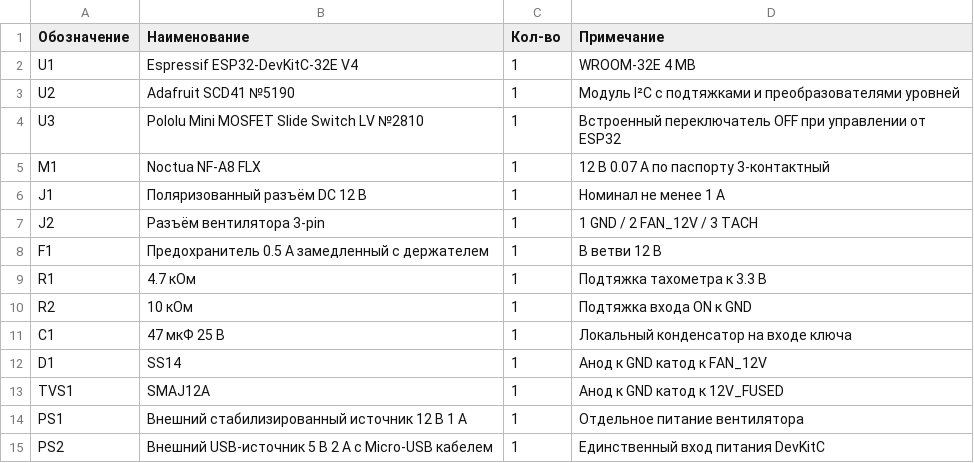
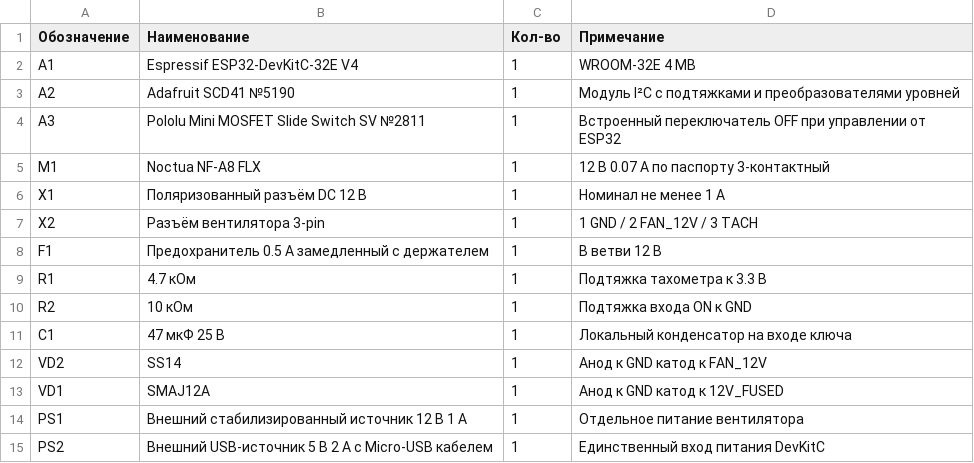
Before and after one commit to Garun-mp4/SAPR-Course-Project, a CSV file: hardware/bom.csv, drawn as a sheet.

```diff
--- a/hardware/bom.csv
+++ b/hardware/bom.csv
@@ -1,8 +1,8 @@
 Обозначение,Наименование,Кол-во,Примечание
-U1,Espressif ESP32-DevKitC-32E V4,1,WROOM-32E 4 MB
-U2,Adafruit SCD41 №5190,1,Модуль I²C с подтяжками и преобразователями уровней
-U3,Pololu Mini MOSFET Slide Switch LV №2810,1,Встроенный переключатель OFF при управлении от ESP32
+A1,Espressif ESP32-DevKitC-32E V4,1,WROOM-32E 4 MB
+A2,Adafruit SCD41 №5190,1,Модуль I²C с подтяжками и преобразователями уровней
+A3,Pololu Mini MOSFET Slide Switch SV №2811,1,Встроенный переключатель OFF при управлении от ESP32
 M1,Noctua NF-A8 FLX,1,12 В 0.07 А по паспорту 3-контактный
-J1,Поляризованный разъём DC 12 В,1,Номинал не менее 1 А
-J2,Разъём вентилятора 3-pin,1,1 GND / 2 FAN_12V / 3 TACH
+X1,Поляризованный разъём DC 12 В,1,Номинал не менее 1 А
+X2,Разъём вентилятора 3-pin,1,1 GND / 2 FAN_12V / 3 TACH
 F1,Предохранитель 0.5 А замедленный с держателем,1,В ветви 12 В
@@ -11,4 +11,4 @@ R2,10 кОм,1,Подтяжка входа ON к GND
 C1,47 мкФ 25 В,1,Локальный конденсатор на входе ключа
-D1,SS14,1,Анод к GND катод к FAN_12V
-TVS1,SMAJ12A,1,Анод к GND катод к 12V_FUSED
+VD2,SS14,1,Анод к GND катод к FAN_12V
+VD1,SMAJ12A,1,Анод к GND катод к 12V_FUSED
 PS1,Внешний стабилизированный источник 12 В 1 А,1,Отдельное питание вентилятора
```
Also changed, not shown: hardware/connections.csv, 36 other files.
